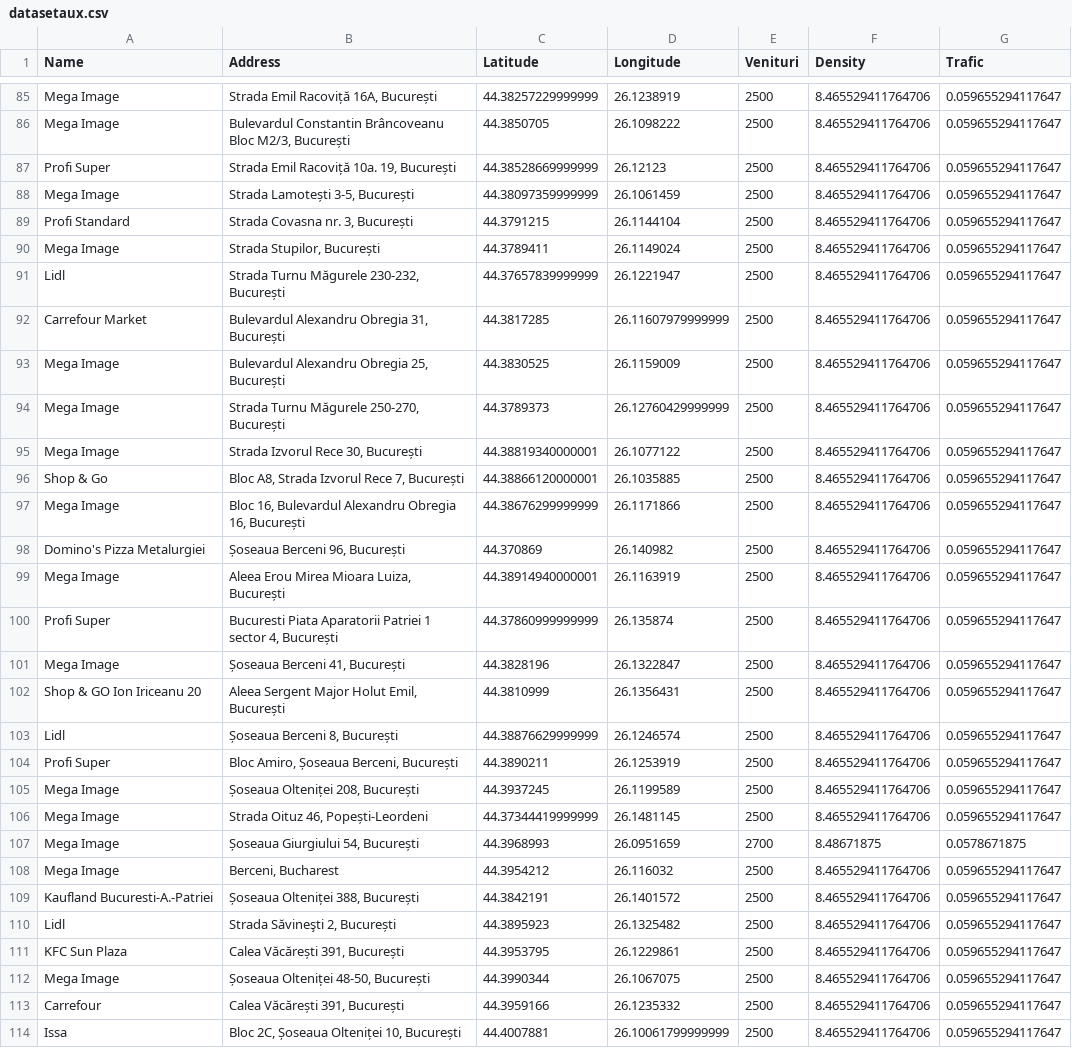
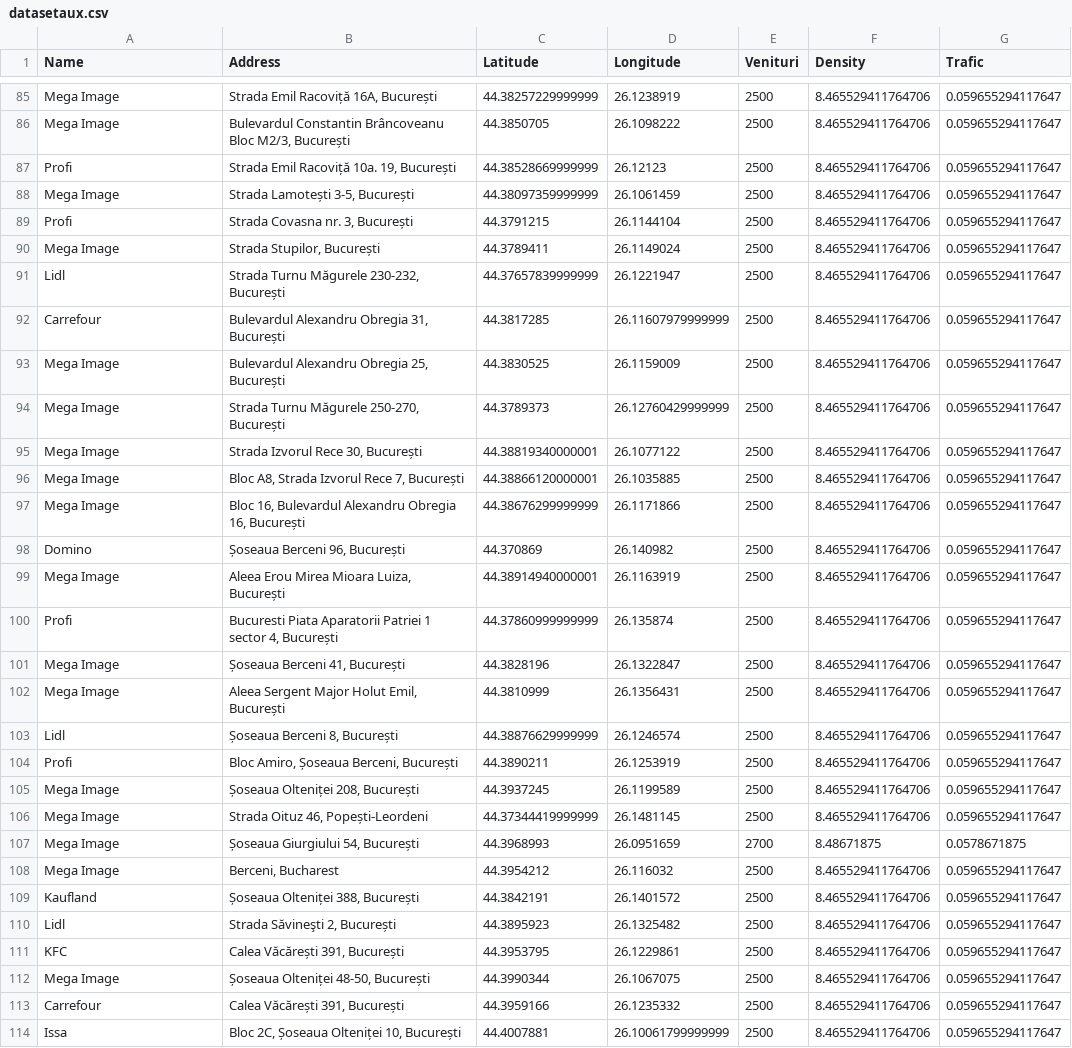
Before and after one commit to IaniIrascu/PlacerX, a CSV file: Bucuresti/datasetaux.csv, drawn as a sheet; only a part is shown, gaps mark what is left out; the diff covers the shown part only.

Commit message:
Verificari finale Bucuresti

```diff
--- a/Bucuresti/datasetaux.csv
+++ b/Bucuresti/datasetaux.csv
@@ -86,8 +86,8 @@ Mega Image,"Strada Emil Racoviță 16A, București",44.38257229999999,26.1238919
 Mega Image,"Bulevardul Constantin Brâncoveanu Bloc M2/3, București",44.3850705,26.1098222,2500,8.465529411764706,0.059655294117647
-Profi Super,"Strada Emil Racoviță 10а. 19, București",44.38528669999999,26.12123,2500,8.465529411764706,0.059655294117647
+Profi,"Strada Emil Racoviță 10а. 19, București",44.38528669999999,26.12123,2500,8.465529411764706,0.059655294117647
 Mega Image,"Strada Lamotești 3-5, București",44.38097359999999,26.1061459,2500,8.465529411764706,0.059655294117647
-Profi Standard,"Strada Covasna nr. 3, București",44.3791215,26.1144104,2500,8.465529411764706,0.059655294117647
+Profi,"Strada Covasna nr. 3, București",44.3791215,26.1144104,2500,8.465529411764706,0.059655294117647
 Mega Image,"Strada Stupilor, București",44.3789411,26.1149024,2500,8.465529411764706,0.059655294117647
 Lidl,"Strada Turnu Măgurele 230-232, București",44.37657839999999,26.1221947,2500,8.465529411764706,0.059655294117647
-Carrefour Market,"Bulevardul Alexandru Obregia 31, București",44.3817285,26.11607979999999,2500,8.465529411764706,0.059655294117647
+Carrefour,"Bulevardul Alexandru Obregia 31, București",44.3817285,26.11607979999999,2500,8.465529411764706,0.059655294117647
 Mega Image,"Bulevardul Alexandru Obregia 25, București",44.3830525,26.1159009,2500,8.465529411764706,0.059655294117647
@@ -95,11 +95,11 @@ Mega Image,"Strada Turnu Măgurele 250-270, București",44.3789373,26.1276042999
 Mega Image,"Strada Izvorul Rece 30, București",44.38819340000001,26.1077122,2500,8.465529411764706,0.059655294117647
-Shop & Go,"Bloc A8, Strada Izvorul Rece 7, București",44.38866120000001,26.1035885,2500,8.465529411764706,0.059655294117647
+Mega Image,"Bloc A8, Strada Izvorul Rece 7, București",44.38866120000001,26.1035885,2500,8.465529411764706,0.059655294117647
 Mega Image,"Bloc 16, Bulevardul Alexandru Obregia 16, București",44.38676299999999,26.1171866,2500,8.465529411764706,0.059655294117647
-Domino's Pizza Metalurgiei,"Șoseaua Berceni 96, București",44.370869,26.140982,2500,8.465529411764706,0.059655294117647
+Domino,"Șoseaua Berceni 96, București",44.370869,26.140982,2500,8.465529411764706,0.059655294117647
 Mega Image,"Aleea Erou Mirea Mioara Luiza, București",44.38914940000001,26.1163919,2500,8.465529411764706,0.059655294117647
-Profi Super,"Bucuresti Piata Aparatorii Patriei 1 sector 4, București",44.37860999999999,26.135874,2500,8.465529411764706,0.059655294117647
+Profi,"Bucuresti Piata Aparatorii Patriei 1 sector 4, București",44.37860999999999,26.135874,2500,8.465529411764706,0.059655294117647
 Mega Image,"Șoseaua Berceni 41, București",44.3828196,26.1322847,2500,8.465529411764706,0.059655294117647
-Shop & GO Ion Iriceanu 20,"Aleea Sergent Major Holut Emil, București",44.3810999,26.1356431,2500,8.465529411764706,0.059655294117647
+Mega Image,"Aleea Sergent Major Holut Emil, București",44.3810999,26.1356431,2500,8.465529411764706,0.059655294117647
 Lidl,"Șoseaua Berceni 8, București",44.38876629999999,26.1246574,2500,8.465529411764706,0.059655294117647
-Profi Super,"Bloc Amiro, Șoseaua Berceni, București",44.3890211,26.1253919,2500,8.465529411764706,0.059655294117647
+Profi,"Bloc Amiro, Șoseaua Berceni, București",44.3890211,26.1253919,2500,8.465529411764706,0.059655294117647
 Mega Image,"Șoseaua Olteniței 208, București",44.3937245,26.1199589,2500,8.465529411764706,0.059655294117647
@@ -108,5 +108,5 @@ Mega Image,"Șoseaua Giurgiului 54, București",44.3968993,26.0951659,2700,8.486
 Mega Image,"Berceni, Bucharest",44.3954212,26.116032,2500,8.465529411764706,0.059655294117647
-Kaufland Bucuresti-A.-Patriei,"Șoseaua Olteniței 388, București",44.3842191,26.1401572,2500,8.465529411764706,0.059655294117647
+Kaufland,"Șoseaua Olteniței 388, București",44.3842191,26.1401572,2500,8.465529411764706,0.059655294117647
 Lidl,"Strada Săvineşti 2, București",44.3895923,26.1325482,2500,8.465529411764706,0.059655294117647
-KFC Sun Plaza,"Calea Văcărești 391, București",44.3953795,26.1229861,2500,8.465529411764706,0.059655294117647
+KFC,"Calea Văcărești 391, București",44.3953795,26.1229861,2500,8.465529411764706,0.059655294117647
 Mega Image,"Șoseaua Olteniței 48-50, București",44.3990344,26.1067075,2500,8.465529411764706,0.059655294117647
```
Also changed, not shown: 101 edited cells elsewhere in this file, 7 other files.
